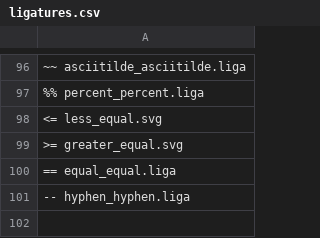
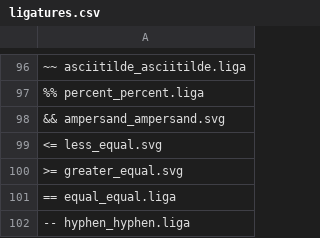
Before and after one commit to hakatashi/RictyDiminished-with-FiraCode, a CSV file: ligatures.csv, drawn as a sheet; only a part is shown, gaps mark what is left out; the diff names each change by its address in the sheet, - before the commit and + after, or states it on an @@ line.

Commit message:
Add ampersand_ampersand ligature

```diff
--- a/ligatures.csv
+++ b/ligatures.csv
+row 98: && ampersand_ampersand.svg
```
Also changed, not shown: 1 other file.
